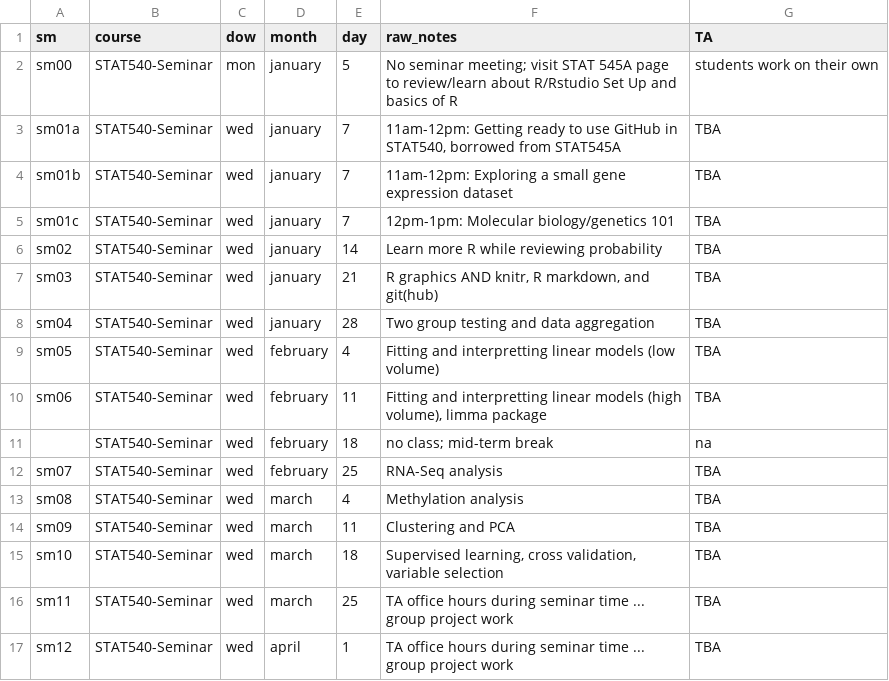
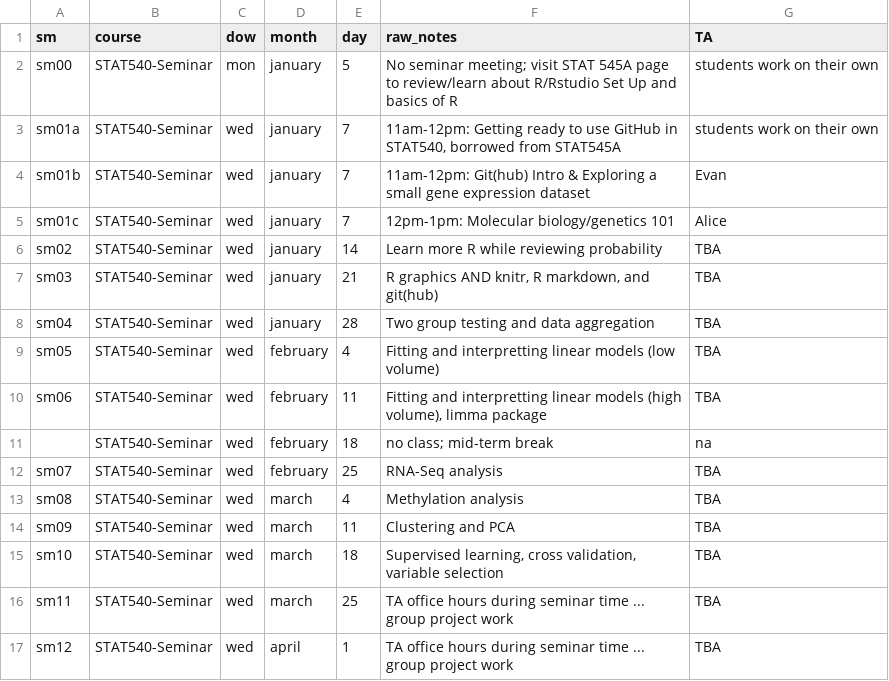
Before and after one commit to emmagraham/STAT540-UBC.github.io, a CSV file: course-admin/seminar-meetings.csv, drawn as a sheet.

Commit message:
Git Intro slides linked to first seminar

```diff
--- a/course-admin/seminar-meetings.csv
+++ b/course-admin/seminar-meetings.csv
@@ -2,5 +2,5 @@ sm,course,dow,month,day,raw_notes,TA
 sm00,STAT540-Seminar,mon,january,5,No seminar meeting;  visit  STAT 545A page to review/learn about R/Rstudio Set Up and basics of R ,students work on their own
-sm01a,STAT540-Seminar,wed,january,7,"11am-12pm: Getting ready to use GitHub in STAT540, borrowed from STAT545A",TBA
-sm01b,STAT540-Seminar,wed,january,7,11am-12pm: Exploring a small gene expression dataset,TBA
-sm01c,STAT540-Seminar,wed,january,7,12pm-1pm: Molecular biology/genetics 101,TBA
+sm01a,STAT540-Seminar,wed,january,7,"11am-12pm: Getting ready to use GitHub in STAT540, borrowed from STAT545A",students work on their own
+sm01b,STAT540-Seminar,wed,january,7,11am-12pm: Git(hub) Intro & Exploring a small gene expression dataset,Evan
+sm01c,STAT540-Seminar,wed,january,7,12pm-1pm: Molecular biology/genetics 101,Alice
 sm02,STAT540-Seminar,wed,january,14,Learn more R while reviewing probability,TBA
```
Also changed, not shown: 5 other files.
